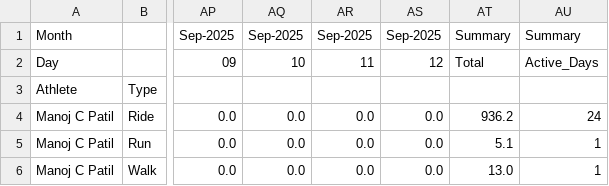
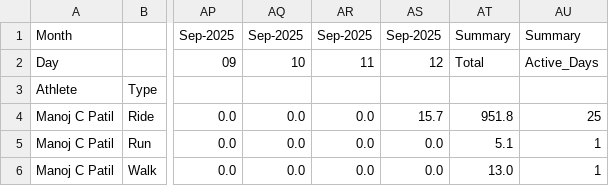
Before and after one commit to manojcpatil/jalgaon-cyclists-club, a CSV file: leaderboard.csv, drawn as a sheet; only a part is shown, gaps mark what is left out; the diff names each change by its address in the sheet, - before the commit and + after, or states it on an @@ line.

```diff
--- a/leaderboard.csv
+++ b/leaderboard.csv
-AS4: 0.0
+AS4: 15.7
-AT4: 936.2
+AT4: 951.8
-AU4: 24
+AU4: 25
```
Also changed, not shown: 2 other files.
